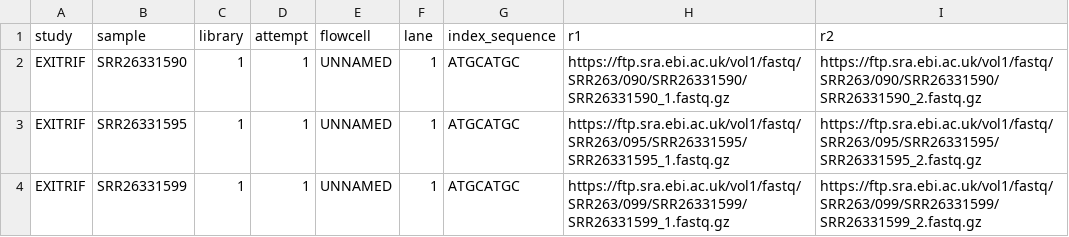
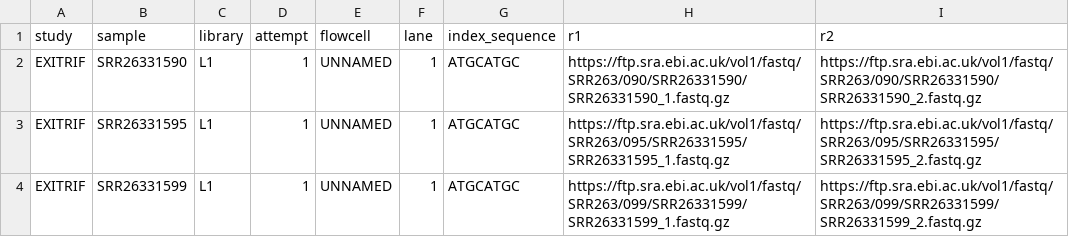
Before and after one commit to mycobactopia-org/xbs-variant-calling, a CSV file: assets/samplesheet_test.csv, drawn as a sheet.

Commit message:
fix(test): quote library values as strings — schema requires string, CSV had bare int (#4)
The bundled `-profile test` samplesheet had `library=1` (bare integer). The
nf-schema plugin type-sniffs CSV values, sniffs `1` as integer, and rejects
against schema_input.json which declares `library: {type: string, pattern: '^\S+$'}`:

  Entry 1: Error for field 'library' (1): Value is [integer] but should be [string]

Rename `1` → `L1` in the library column of all three rows. Semantic (Library 1)
and unambiguously a string to the CSV parser. No pipeline-logic change — the
per-library groupBy in xbs_per_sample.nf just uses the value as an id.

Surfaced running `-profile test,abc_cluster` on abc-cluster's nf-nomad executor
via abc-cluster-cli, where the head-task's Nextflow validated the samplesheet
and hard-failed before any tasks were dispatched.

```diff
--- a/assets/samplesheet_test.csv
+++ b/assets/samplesheet_test.csv
@@ -1,4 +1,4 @@
 study,sample,library,attempt,flowcell,lane,index_sequence,r1,r2
-EXITRIF,SRR26331590,1,1,UNNAMED,1,ATGCATGC,https://ftp.sra.ebi.ac.uk/vol1/fastq/SRR263/090/SRR26331590/SRR26331590_1.fastq.gz,https://ftp.sra.ebi.ac.uk/vol1/fastq/SRR263/090/SRR26331590/SRR26331590_2.fastq.gz
-EXITRIF,SRR26331595,1,1,UNNAMED,1,ATGCATGC,https://ftp.sra.ebi.ac.uk/vol1/fastq/SRR263/095/SRR26331595/SRR26331595_1.fastq.gz,https://ftp.sra.ebi.ac.uk/vol1/fastq/SRR263/095/SRR26331595/SRR26331595_2.fastq.gz
-EXITRIF,SRR26331599,1,1,UNNAMED,1,ATGCATGC,https://ftp.sra.ebi.ac.uk/vol1/fastq/SRR263/099/SRR26331599/SRR26331599_1.fastq.gz,https://ftp.sra.ebi.ac.uk/vol1/fastq/SRR263/099/SRR26331599/SRR26331599_2.fastq.gz
+EXITRIF,SRR26331590,L1,1,UNNAMED,1,ATGCATGC,https://ftp.sra.ebi.ac.uk/vol1/fastq/SRR263/090/SRR26331590/SRR26331590_1.fastq.gz,https://ftp.sra.ebi.ac.uk/vol1/fastq/SRR263/090/SRR26331590/SRR26331590_2.fastq.gz
+EXITRIF,SRR26331595,L1,1,UNNAMED,1,ATGCATGC,https://ftp.sra.ebi.ac.uk/vol1/fastq/SRR263/095/SRR26331595/SRR26331595_1.fastq.gz,https://ftp.sra.ebi.ac.uk/vol1/fastq/SRR263/095/SRR26331595/SRR26331595_2.fastq.gz
+EXITRIF,SRR26331599,L1,1,UNNAMED,1,ATGCATGC,https://ftp.sra.ebi.ac.uk/vol1/fastq/SRR263/099/SRR26331599/SRR26331599_1.fastq.gz,https://ftp.sra.ebi.ac.uk/vol1/fastq/SRR263/099/SRR26331599/SRR26331599_2.fastq.gz
```
